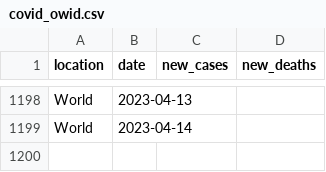
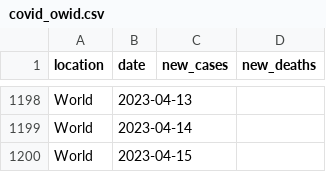
Before and after one commit to paldhous/owid-covid, a CSV file: covid_owid.csv, drawn as a sheet; only a part is shown, gaps mark what is left out; the diff names each change by its address in the sheet, - before the commit and + after, or states it on an @@ line.

```diff
--- a/covid_owid.csv
+++ b/covid_owid.csv
+row 1200: World | 2023-04-15
```
